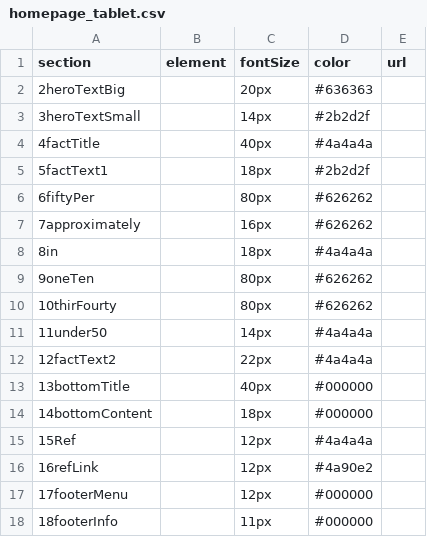
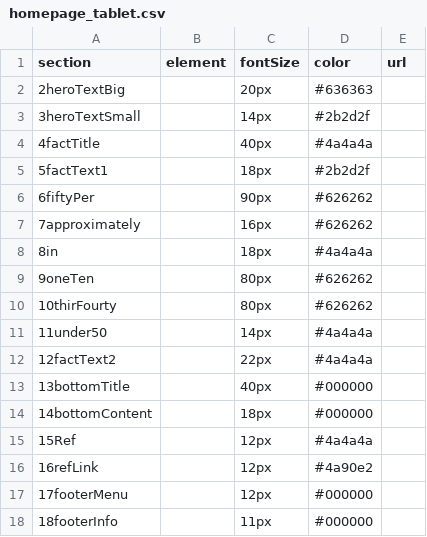
Before and after one commit to bellawang/jnj-ethicon, a CSV file: data/homepage_tablet.csv, drawn as a sheet.

Commit message:
second commit

```diff
--- a/data/homepage_tablet.csv
+++ b/data/homepage_tablet.csv
@@ -5,3 +5,3 @@ section,element,fontSize,color,url
 5factText1,,18px,#2b2d2f
-6fiftyPer,,80px,#626262
+6fiftyPer,,90px,#626262
 7approximately,,16px,#626262
```
